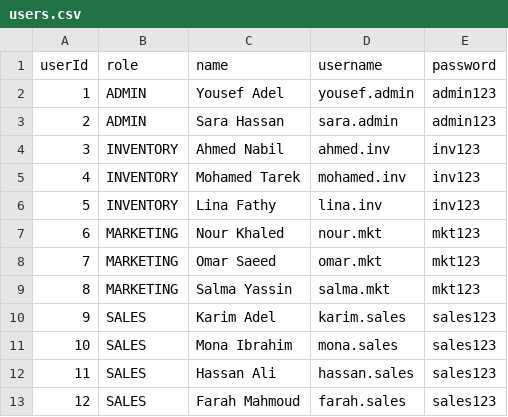
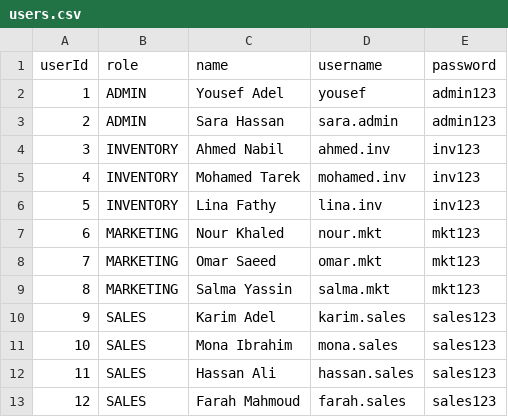
Before and after one commit to r3medy/pl2-project, a CSV file: data/users.csv, drawn as a sheet.

```diff
--- a/data/users.csv
+++ b/data/users.csv
@@ -1,3 +1,3 @@
 userId ,role      ,name          ,username     ,password
-     1 ,ADMIN     ,Yousef Adel   ,yousef.admin ,admin123
+     1 ,ADMIN     ,Yousef Adel   ,yousef       ,admin123
      2 ,ADMIN     ,Sara Hassan   ,sara.admin   ,admin123
```
Also changed, not shown: 12 other files.
